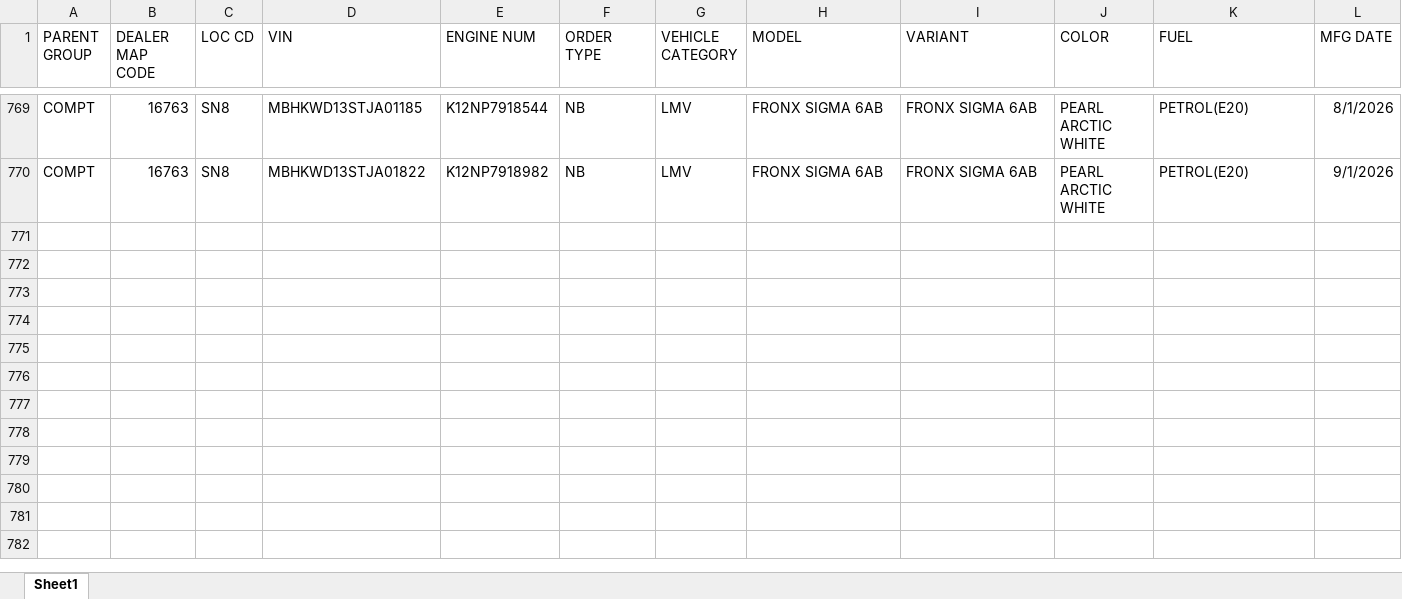
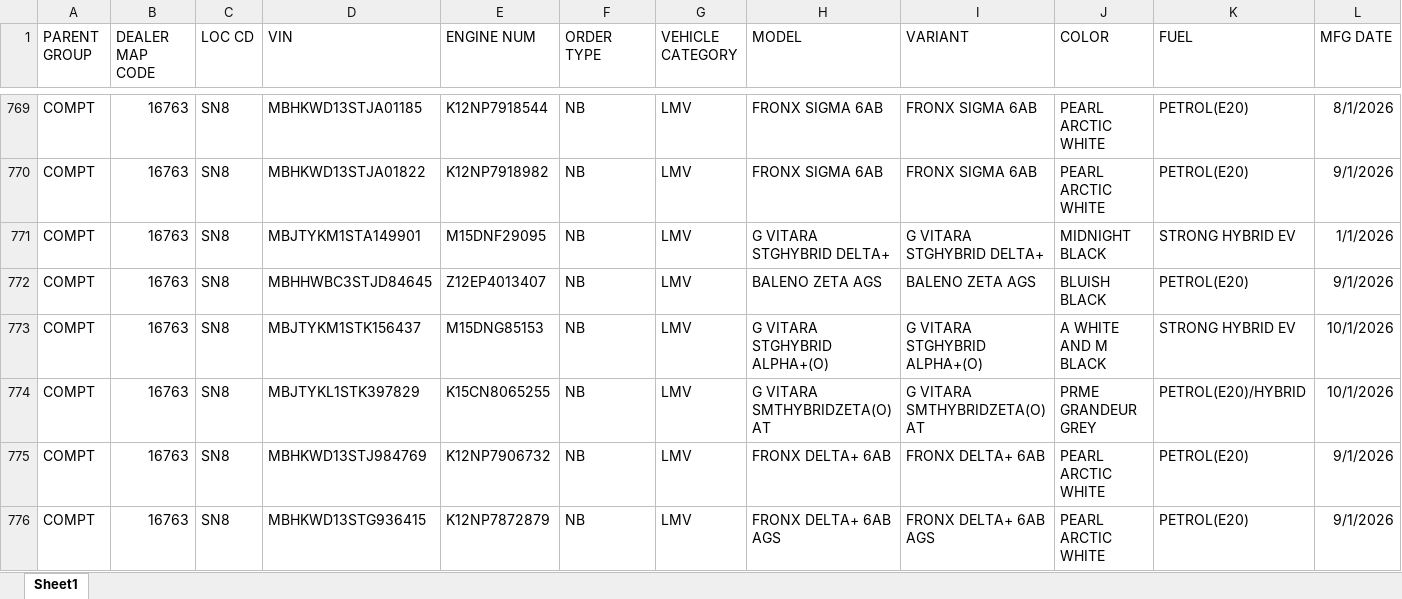
Before and after one commit to adilahmadsofi-ck/Documents, an Excel workbook: HSRP.xlsx, sheet Sheet1, drawn as a sheet; only a part is shown, gaps mark what is left out; values as stored, in another font and other column widths than the file's, no borders; conditional formats and table styles not drawn; rows hold the shown columns only; the diff names each change by its address in the sheet, - before the commit and + after, or states it on an @@ line.

```diff
--- a/HSRP.xlsx (sheet Sheet1)
+++ b/HSRP.xlsx (sheet Sheet1)
+row 771: COMPT | 16763 | SN8 | MBJTYKM1STA149901 | M15DNF29095 | NB | LMV | G VITARA STGHYBRID DELTA+ | G VITARA STGHYBRID DELTA+ | MIDNIGHT BLACK | STRONG HYBRID EV | 1/1/2026
+row 772: COMPT | 16763 | SN8 | MBHHWBC3STJD84645 | Z12EP4013407 | NB | LMV | BALENO ZETA AGS | BALENO ZETA AGS | BLUISH BLACK | PETROL(E20) | 9/1/2026
+row 773: COMPT | 16763 | SN8 | MBJTYKM1STK156437 | M15DNG85153 | NB | LMV | G VITARA STGHYBRID ALPHA+(O) | G VITARA STGHYBRID ALPHA+(O) | A WHITE AND M BLACK | STRONG HYBRID EV | 10/1/2026
+row 774: COMPT | 16763 | SN8 | MBJTYKL1STK397829 | K15CN8065255 | NB | LMV | G VITARA SMTHYBRIDZETA(O)AT | G VITARA SMTHYBRIDZETA(O)AT | PRME GRANDEUR GREY | PETROL(E20)/HYBRID | 10/1/2026
+row 775: COMPT | 16763 | SN8 | MBHKWD13STJ984769 | K12NP7906732 | NB | LMV | FRONX DELTA+ 6AB | FRONX DELTA+ 6AB | PEARL ARCTIC WHITE | PETROL(E20) | 9/1/2026
+row 776: COMPT | 16763 | SN8 | MBHKWD13STG936415 | K12NP7872879 | NB | LMV | FRONX DELTA+ 6AB AGS | FRONX DELTA+ 6AB AGS | PEARL ARCTIC WHITE | PETROL(E20) | 9/1/2026
```
Also changed, not shown: RC_FASTags_TransitStatus.xlsx, RTO AMOUNT CALCULATOR.xlsx, 2 other files.
